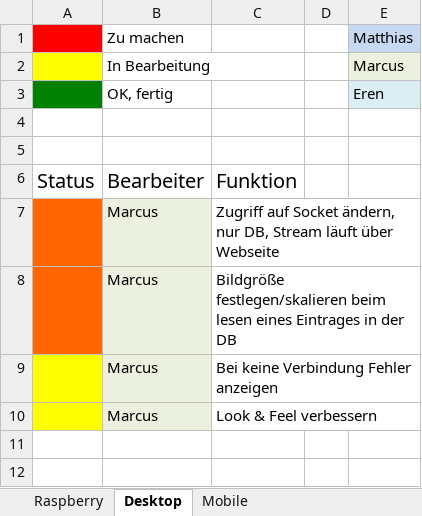
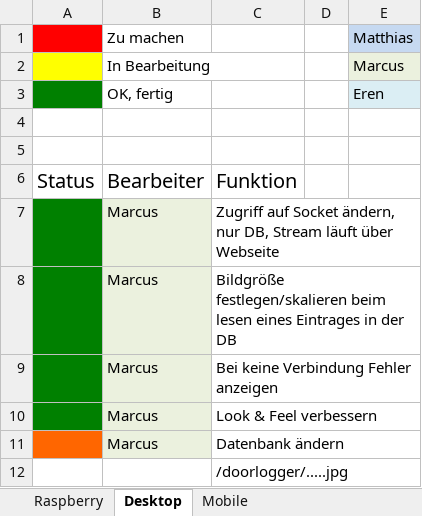
Before and after one commit to matt-han/TuerSpion, an Excel workbook: Arbeitspakete.xlsx, sheet Desktop, drawn as a sheet; values as stored, in another font and other column widths than the file's, no borders; the diff names each change by its address in the sheet, - before the commit and + after, or states it on an @@ line.

Commit message:
update 24-06-2014

```diff
--- a/Arbeitspakete.xlsx (sheet Desktop)
+++ b/Arbeitspakete.xlsx (sheet Desktop)
-A7:A8 fill: #FF6600
+A7:A8 fill: #008000
-A9:A10 fill: #FFFF00
+A9:A10 fill: #008000
+row 11:  | Marcus | Datenbank ändern
+row 12:  |  | /doorlogger/.....jpg
```
Also changed, not shown: sheet Mobile, sheet Raspberry.
